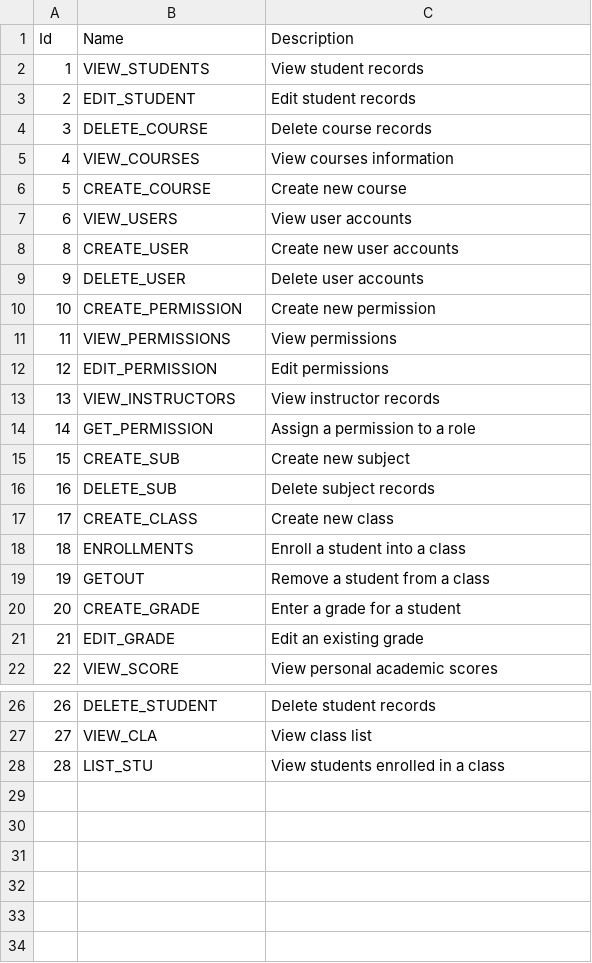
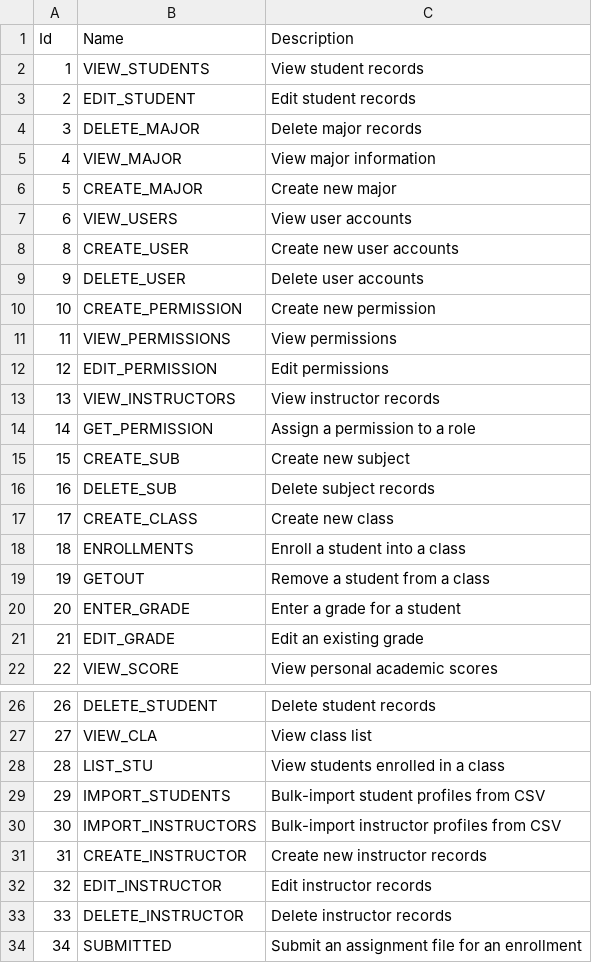
Before and after one commit to aaron-ACY/SIMS, a CSV file: SIMS-BackEnd/Data/permissions.csv, drawn as a sheet; only a part is shown, gaps mark what is left out; removed rows and columns are numbered as before the commit, all else as after; the diff names each change by its address in the sheet, - before the commit and + after, or states it on an @@ line.

```diff
--- a/SIMS-BackEnd/Data/permissions.csv
+++ b/SIMS-BackEnd/Data/permissions.csv
-row 4: 3 | DELETE_COURSE | Delete course records
-row 5: 4 | VIEW_COURSES | View courses information
-row 6: 5 | CREATE_COURSE | Create new course
+row 4: 3 | DELETE_MAJOR | Delete major records
+row 5: 4 | VIEW_MAJOR | View major information
+row 6: 5 | CREATE_MAJOR | Create new major
-B20 (Name): CREATE_GRADE
+B20 (Name): ENTER_GRADE
+row 29: 29 | IMPORT_STUDENTS | Bulk-import student profiles from CSV
+row 30: 30 | IMPORT_INSTRUCTORS | Bulk-import instructor profiles from CSV
+row 31: 31 | CREATE_INSTRUCTOR | Create new instructor records
+row 32: 32 | EDIT_INSTRUCTOR | Edit instructor records
+row 33: 33 | DELETE_INSTRUCTOR | Delete instructor records
+row 34: 34 | SUBMITTED | Submit an assignment file for an enrollment
```
Also changed, not shown: SIMS-BackEnd/Data/instructors.csv, SIMS-BackEnd/Data/revoked_tokens.csv, 16 other files.
